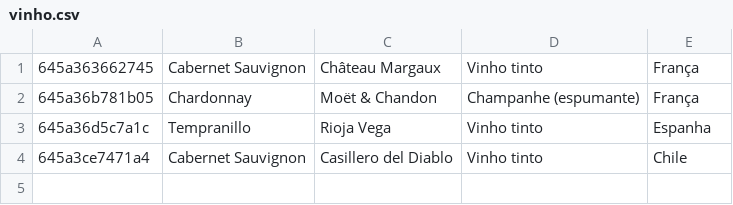
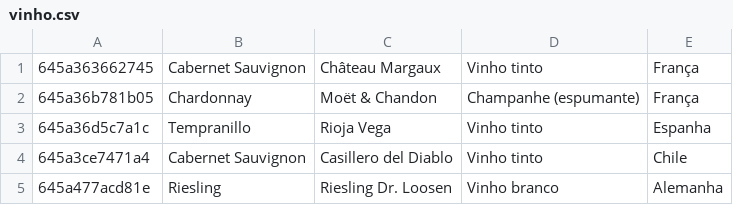
Before and after one commit to EmmilyKathylen/PHP_CRUD_WEB1, a CSV file: CRUD/vinho.csv, drawn as a sheet; the diff names each change by its address in the sheet, - before the commit and + after, or states it on an @@ line.

Commit message:
add vinho

```diff
--- a/CRUD/vinho.csv
+++ b/CRUD/vinho.csv
+row 5: 645a477acd81e | Riesling | Riesling Dr. Loosen | Vinho branco | Alemanha
```
